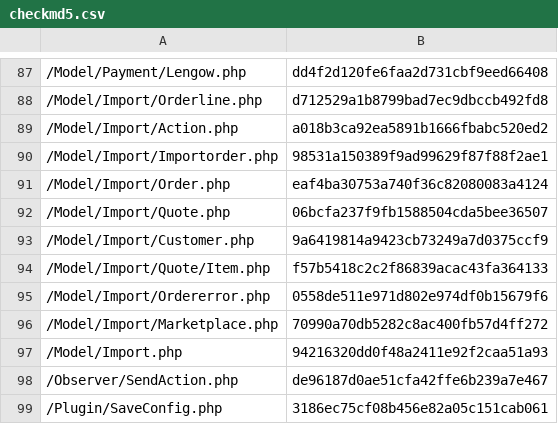
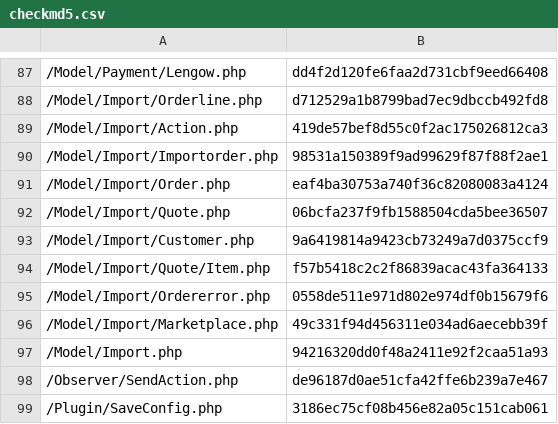
Before and after one commit to lengow/plugin-magento2, a CSV file: etc/checkmd5.csv, drawn as a sheet; only a part is shown, gaps mark what is left out.

```diff
--- a/etc/checkmd5.csv
+++ b/etc/checkmd5.csv
@@ -88,3 +88,3 @@
 /Model/Import/Orderline.php|d712529a1b8799bad7ec9dbccb492fd8
-/Model/Import/Action.php|a018b3ca92ea5891b1666fbabc520ed2
+/Model/Import/Action.php|419de57bef8d55c0f2ac175026812ca3
 /Model/Import/Importorder.php|98531a150389f9ad99629f87f88f2ae1
@@ -95,3 +95,3 @@
 /Model/Import/Ordererror.php|0558de511e971d802e974df0b15679f6
-/Model/Import/Marketplace.php|70990a70db5282c8ac400fb57d4ff272
+/Model/Import/Marketplace.php|49c331f94d456311e034ad6aecebb39f
 /Model/Import.php|94216320dd0f48a2411e92f2caa51a93
```
Also changed, not shown: 2 other files.
